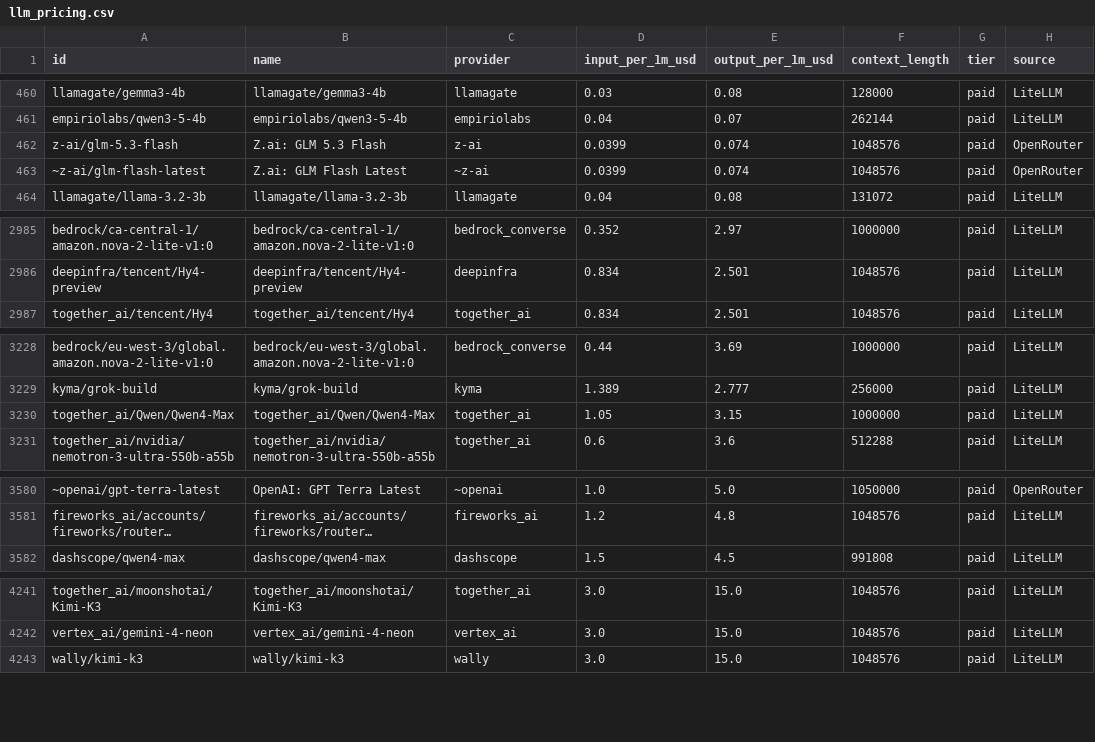
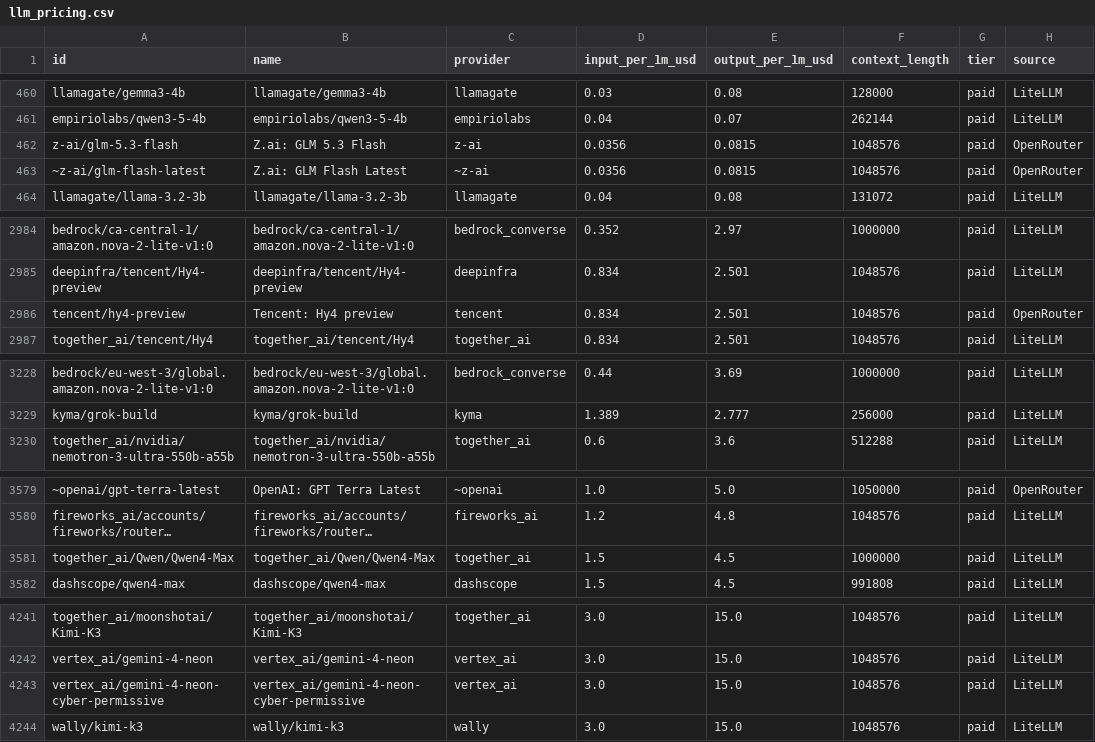
Before and after one commit to OneForAllHub/llm-pricing-tracker, a CSV file: data/llm_pricing.csv, drawn as a sheet; only a part is shown, gaps mark what is left out; long unchanged cells end in …; removed rows and columns are numbered as before the commit, all else as after; the diff covers the shown part only; the diff names each change by its address in the sheet, - before the commit and + after, or states it on an @@ line.

```diff
--- a/data/llm_pricing.csv
+++ b/data/llm_pricing.csv
-D462:D463 (input_per_1m_usd): 0.0399
+D462:D463 (input_per_1m_usd): 0.0356
-E462:E463 (output_per_1m_usd): 0.074
+E462:E463 (output_per_1m_usd): 0.0815
+row 2986: tencent/hy4-preview | Tencent: Hy4 preview | tencent | 0.834 | 2.501 | 1048576 | paid | OpenRouter
-row 3230: together_ai/Qwen/Qwen4-Max | together_ai/Qwen/Qwen4-Max | together_ai | 1.05 | 3.15 | 1000000 | paid | LiteLLM
+row 3581: together_ai/Qwen/Qwen4-Max | together_ai/Qwen/Qwen4-Max | together_ai | 1.5 | 4.5 | 1000000 | paid | LiteLLM
+row 4243: vertex_ai/gemini-4-neon-cyber-permissive | vertex_ai/gemini-4-neon-cyber-permissive | vertex_ai | 3.0 | 15.0 | 1048576 | paid | LiteLLM
```
Also changed, not shown: 5 added rows and 6 removed rows elsewhere in this file, 11 other files.
